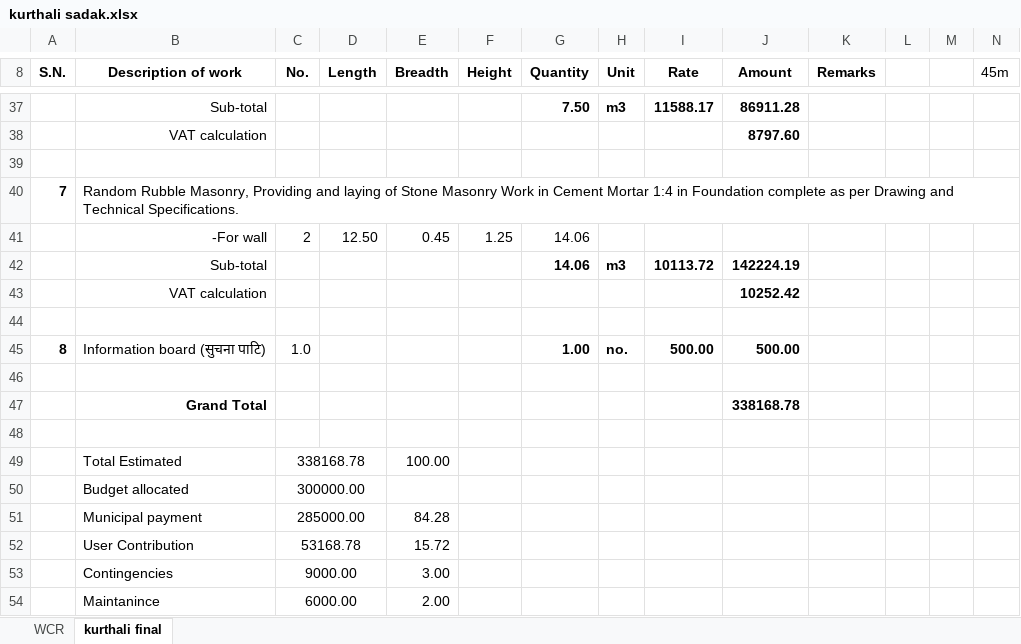
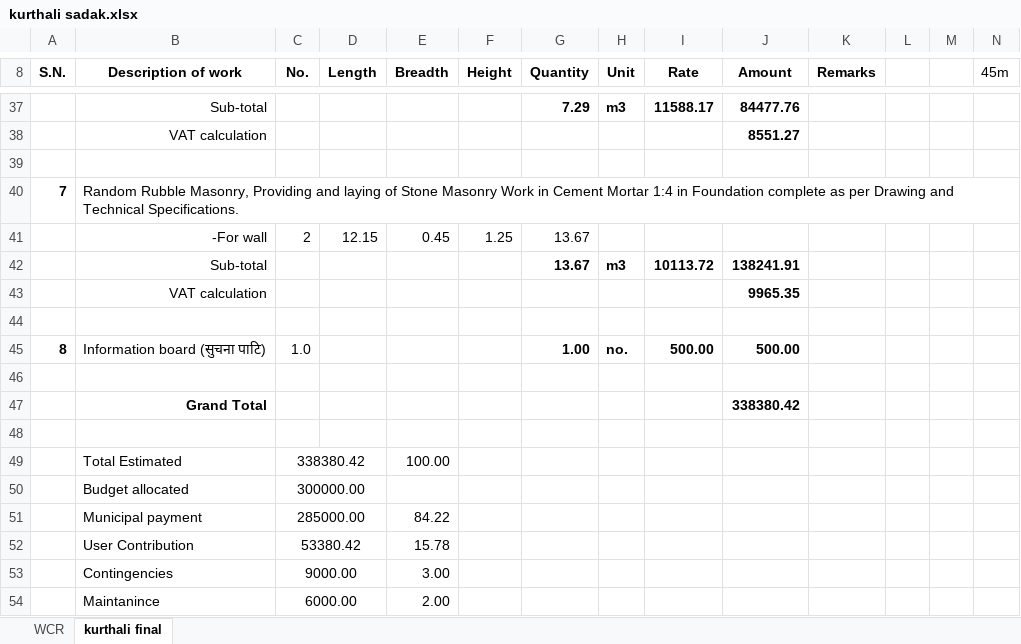
Before and after one commit to suwalcrystal/ofc, an Excel workbook: ofc/estimates/kurthali sadak/kurthali sadak.xlsx, sheet kurthali final, drawn as a sheet; only a part is shown, gaps mark what is left out; values as stored, in another font and other column widths than the file's, no borders; removed rows and columns are numbered as before the commit, all else as after; rows hold the shown columns only; the diff covers the shown part only; the diff names each change by its address in the sheet, - before the commit and + after, or states it on an @@ line.

Commit message:
kurthali sadak rebar size changed to 10mm and 3d dukha continued

```diff
--- a/ofc/estimates/kurthali sadak/kurthali sadak.xlsx (sheet kurthali final)
+++ b/ofc/estimates/kurthali sadak/kurthali sadak.xlsx (sheet kurthali final)
-G37 (Quantity): 7.50
+G37 (Quantity): 7.29
-J37 (Amount): 86911.28
+J37 (Amount): 84477.76
-J38 (Amount): 8797.60
+J38 (Amount): 8551.27
-D41 (Length): 12.50
+D41 (Length): 12.15
-G41:G42 (Quantity): 14.06
+G41:G42 (Quantity): 13.67
-J42 (Amount): 142224.19
+J42 (Amount): 138241.91
-J43 (Amount): 10252.42
+J43 (Amount): 9965.35
-J47 (Amount): 338168.78
+J47 (Amount): 338380.42
-C49 (No.): 338168.78
+C49 (No.): 338380.42
-E51 (Breadth): 84.28
+E51 (Breadth): 84.22
-row 52:  | User Contribution | 53168.78 |  | 15.72
+row 52:  | User Contribution | 53380.42 |  | 15.78
```
Also changed, not shown: 2 added rows, 2 removed rows and 26 edited cells elsewhere in this sheet, 2 other files.
